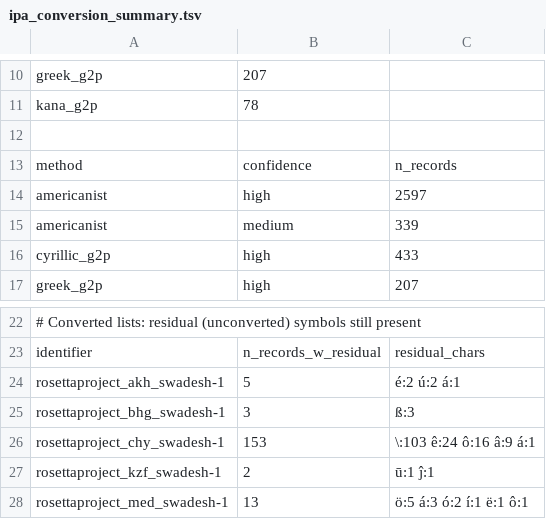
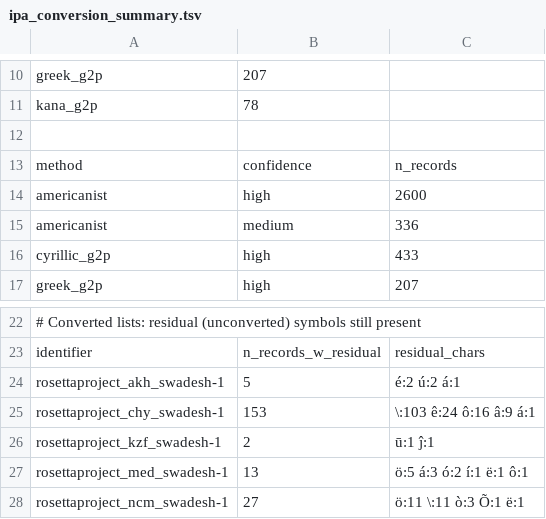
Before and after one commit to pebblebed/swadesh, a TSV file: metadata/ipa_conversion_summary.tsv, drawn as a sheet; only a part is shown, gaps mark what is left out; the shorter side is filled out with more unchanged rows.

```diff
--- a/metadata/ipa_conversion_summary.tsv
+++ b/metadata/ipa_conversion_summary.tsv
@@ -13,4 +13,4 @@ kana_g2p	78
 method	confidence	n_records
-americanist	high	2597
-americanist	medium	339
+americanist	high	2600
+americanist	medium	336
 cyrillic_g2p	high	433
@@ -24,3 +24,2 @@ identifier	n_records_w_residual	residual_chars
 rosettaproject_akh_swadesh-1	5	é:2 ú:2 á:1
-rosettaproject_bhg_swadesh-1	3	ß:3
 rosettaproject_chy_swadesh-1	153	\:103 ê:24 ô:16 â:9 á:1
```
Also changed, not shown: data/normalized/ipa_americanist_review.tsv, data/normalized/transcription_systems.tsv, 5 other files.
